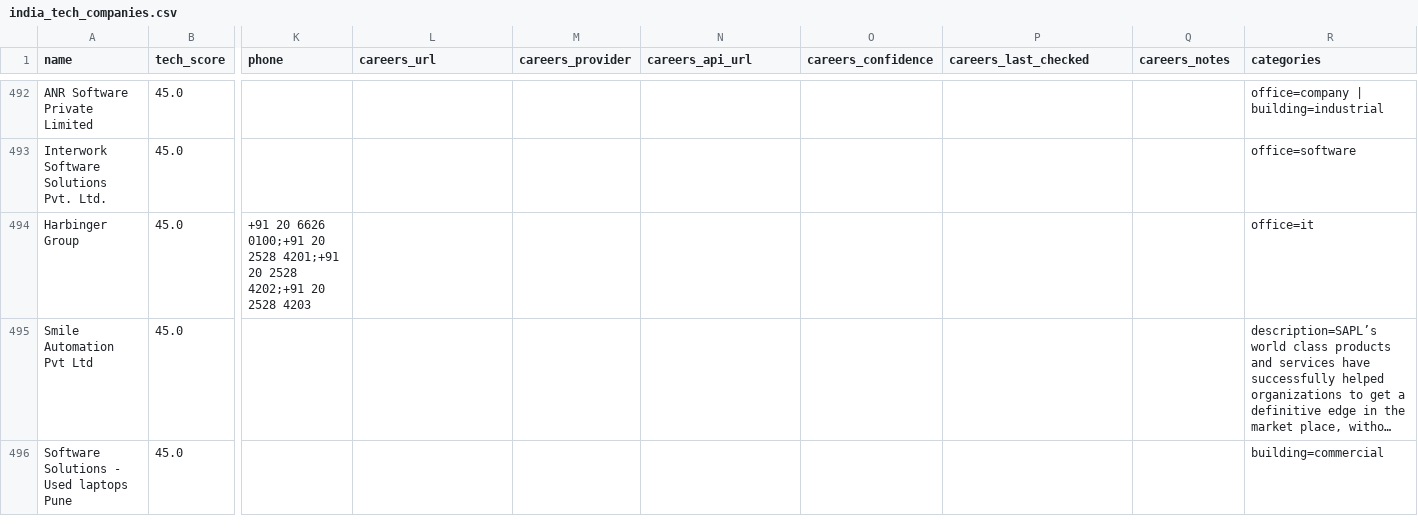
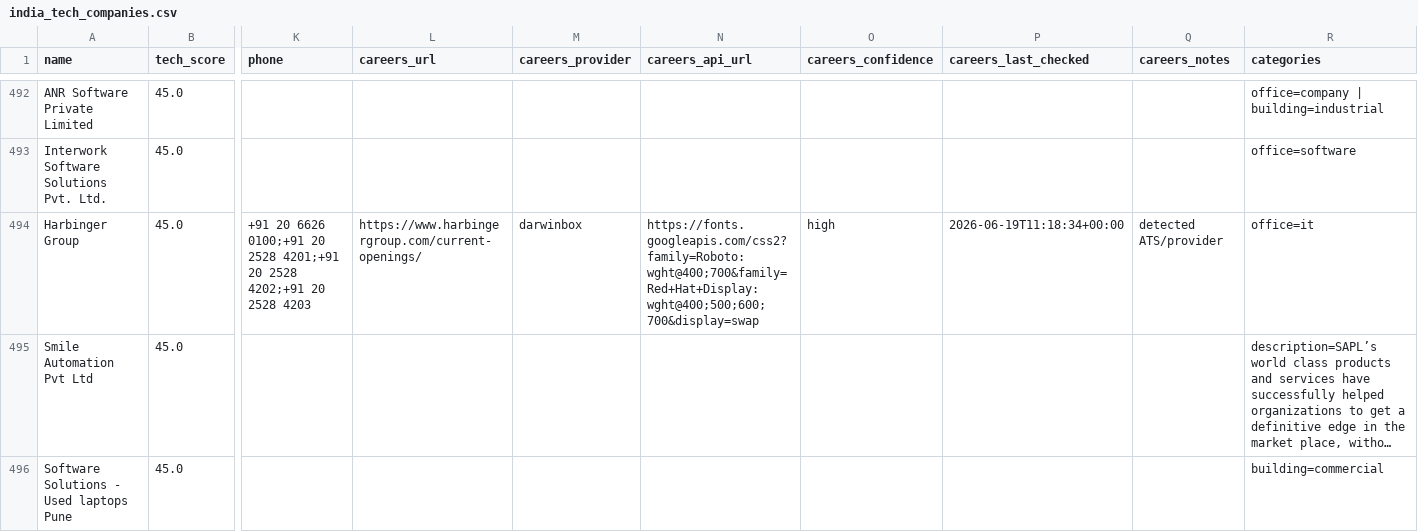
Before and after one commit to AkashKumar7902/india-tech-company-finder, a CSV file: results/india_tech_companies.csv, drawn as a sheet; only a part is shown, gaps mark what is left out; long unchanged cells end in …; the diff covers the shown part only; the diff names each change by its address in the sheet, - before the commit and + after, or states it on an @@ line.

```diff
--- a/results/india_tech_companies.csv
+++ b/results/india_tech_companies.csv
-L494 (careers_url): (empty)
+L494 (careers_url): https://www.harbingergroup.com/current-openings/
-M494 (careers_provider): (empty)
+M494 (careers_provider): darwinbox
-N494 (careers_api_url): (empty)
+N494 (careers_api_url): https://fonts.googleapis.com/css2?family=Roboto:wght@400;700&family=Red+Hat+Display:wght@400;500;600;700&display=swap
-O494 (careers_confidence): (empty)
+O494 (careers_confidence): high
-P494 (careers_last_checked): (empty)
+P494 (careers_last_checked): 2026-06-19T11:18:34+00:00
-Q494 (careers_notes): (empty)
+Q494 (careers_notes): detected ATS/provider
```
Also changed, not shown: 1 added row, 1 removed row and 3 edited cells elsewhere in this file, 1 other file.
